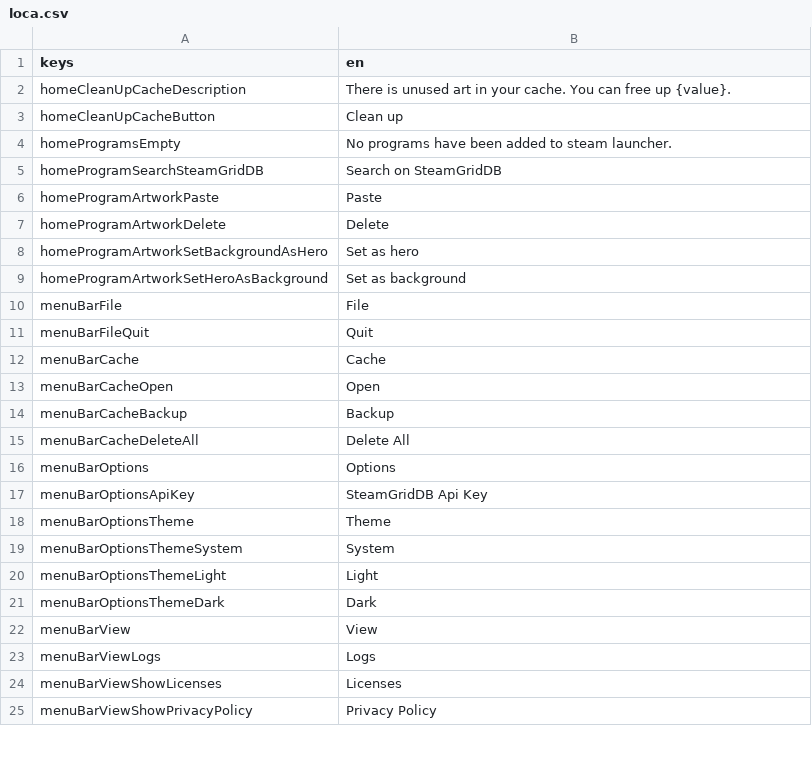
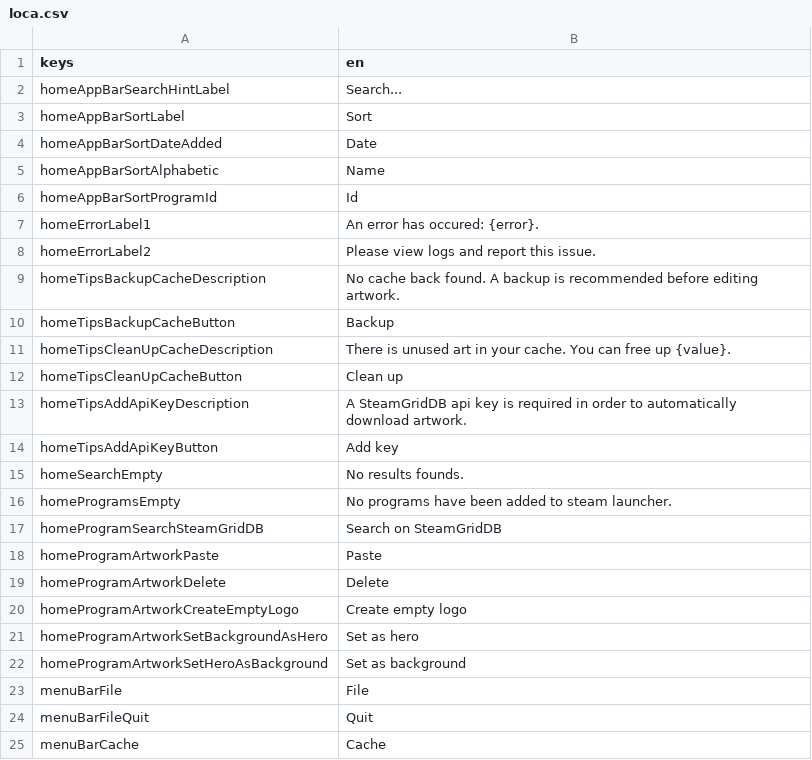
Before and after one commit to defuncart/non_steam_artwork, a CSV file: assets_dev/loca/loca.csv, drawn as a sheet; only a part is shown; the shorter side is filled out with more unchanged rows; the diff covers the shown part only.

Commit message:
feature: UI QOL improvements, better error handling (#10)
- Add ability to sort ascending/descending
- Add option to create empty logo
- Add tip when api key has not been entered
- Add tip when cache backup does not exist
- Add error state when steam user dir not found
- Various fixes & improvements

```diff
--- a/assets_dev/loca/loca.csv
+++ b/assets_dev/loca/loca.csv
@@ -1,4 +1,16 @@
 keys;en
-homeCleanUpCacheDescription;There is unused art in your cache. You can free up {value}.
-homeCleanUpCacheButton;Clean up
+homeAppBarSearchHintLabel;Search...
+homeAppBarSortLabel;Sort
+homeAppBarSortDateAdded;Date
+homeAppBarSortAlphabetic;Name
+homeAppBarSortProgramId;Id
+homeErrorLabel1;An error has occured: {error}.
+homeErrorLabel2;Please view logs and report this issue.
+homeTipsBackupCacheDescription;No cache back found. A backup is recommended before editing artwork.
+homeTipsBackupCacheButton;Backup
+homeTipsCleanUpCacheDescription;There is unused art in your cache. You can free up {value}.
+homeTipsCleanUpCacheButton;Clean up
+homeTipsAddApiKeyDescription;A SteamGridDB api key is required in order to automatically download artwork.
+homeTipsAddApiKeyButton;Add key
+homeSearchEmpty;No results founds.
 homeProgramsEmpty;No programs have been added to steam launcher.
@@ -7,2 +19,3 @@ homeProgramArtworkPaste;Paste
 homeProgramArtworkDelete;Delete
+homeProgramArtworkCreateEmptyLogo;Create empty logo
 homeProgramArtworkSetBackgroundAsHero;Set as hero
```
Also changed, not shown: 1 added row and 4 edited cells elsewhere in this file, 21 other files.
